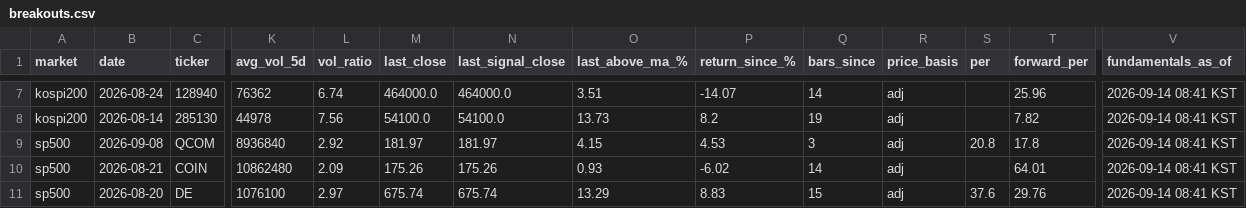
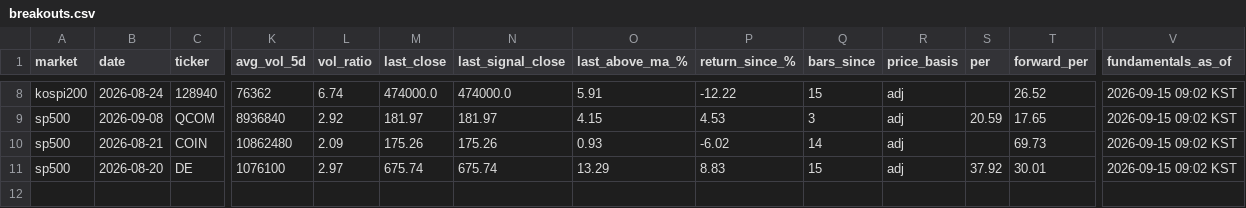
Before and after one commit to kimka3/breakout-screener, a CSV file: breakouts.csv, drawn as a sheet; only a part is shown, gaps mark what is left out; removed rows and columns are numbered as before the commit, all else as after; rows hold the shown columns only; the diff covers the shown part only; the diff names each change by its address in the sheet, - before the commit and + after, or states it on an @@ line.

```diff
--- a/breakouts.csv
+++ b/breakouts.csv
-M8 (last_close): 464000.0
+M8 (last_close): 474000.0
-N8 (last_signal_close): 464000.0
+N8 (last_signal_close): 474000.0
-O8 (last_above_ma_%): 3.51
+O8 (last_above_ma_%): 5.91
-P8 (return_since_%): -14.07
+P8 (return_since_%): -12.22
-Q8 (bars_since): 14
+Q8 (bars_since): 15
-T8 (forward_per): 25.96
+T8 (forward_per): 26.52
-V8 (fundamentals_as_of): 2026-09-14 08:41 KST
+V8 (fundamentals_as_of): 2026-09-15 09:02 KST
-row 8: kospi200 | 2026-08-14 | 285130 | 44978 | 7.56 | 54100.0 | 54100.0 | 13.73 | 8.2 | 19 | adj |  | 7.82 | 2026-09-14 08:41 KST
-S9 (per): 20.8
+S9 (per): 20.59
-T9 (forward_per): 17.8
+T9 (forward_per): 17.65
-V9:V11 (fundamentals_as_of): 2026-09-14 08:41 KST
+V9:V11 (fundamentals_as_of): 2026-09-15 09:02 KST
-T10 (forward_per): 64.01
+T10 (forward_per): 69.73
-S11 (per): 37.6
+S11 (per): 37.92
-T11 (forward_per): 29.76
+T11 (forward_per): 30.01
```
Also changed, not shown: 2 added rows, 1 removed row and 27 edited cells elsewhere in this file, monthly_breakouts.csv, 1 other file.
